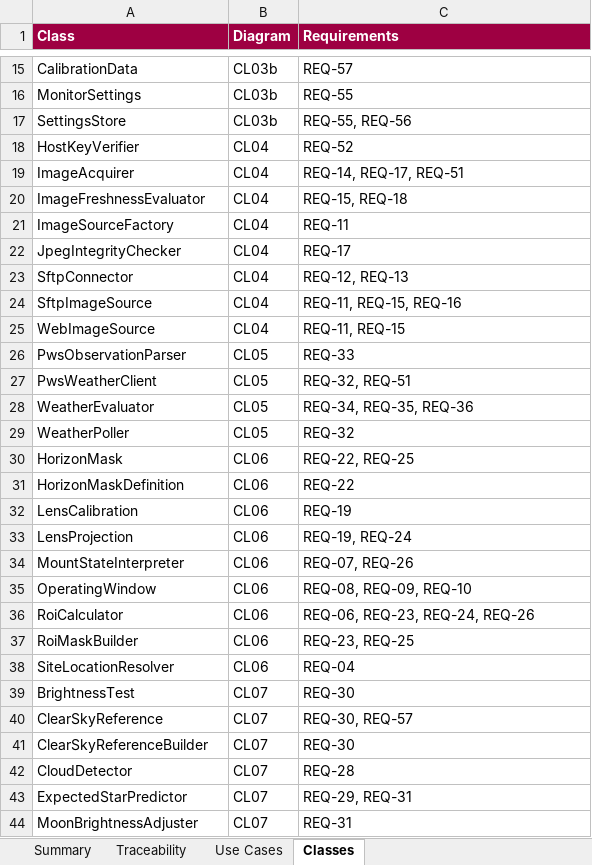
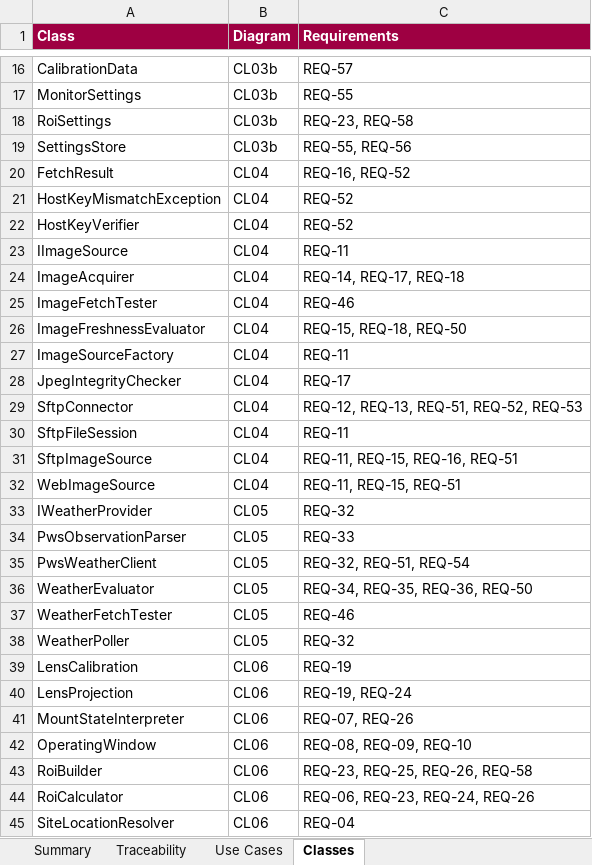
Before and after one commit to mpinnuck/NINAAllskySafetyMonitor, an Excel workbook: docs/design/review/traceability.xlsx, sheet Classes, drawn as a sheet; only a part is shown, gaps mark what is left out; the shorter side is filled out with more unchanged rows; values as stored, in another font and other column widths than the file's, no borders; charts and pictures not drawn; removed rows and columns are numbered as before the commit, all else as after; the diff covers the shown part only; the diff names each change by its address in the sheet, - before the commit and + after, or states it on an @@ line.

```diff
--- a/docs/design/review/traceability.xlsx (sheet Classes)
+++ b/docs/design/review/traceability.xlsx (sheet Classes)
+row 18: RoiSettings | CL03b | REQ-23, REQ-58
+row 20: FetchResult | CL04 | REQ-16, REQ-52
+row 21: HostKeyMismatchException | CL04 | REQ-52
+row 23: IImageSource | CL04 | REQ-11
-C24 (Requirements): REQ-14, REQ-17, REQ-51
+C24 (Requirements): REQ-14, REQ-17, REQ-18
+row 25: ImageFetchTester | CL04 | REQ-46
-C26 (Requirements): REQ-15, REQ-18
+C26 (Requirements): REQ-15, REQ-18, REQ-50
-C29 (Requirements): REQ-12, REQ-13
+C29 (Requirements): REQ-12, REQ-13, REQ-51, REQ-52, REQ-53
+row 30: SftpFileSession | CL04 | REQ-11
-C31 (Requirements): REQ-11, REQ-15, REQ-16
+C31 (Requirements): REQ-11, REQ-15, REQ-16, REQ-51
-C32 (Requirements): REQ-11, REQ-15
+C32 (Requirements): REQ-11, REQ-15, REQ-51
+row 33: IWeatherProvider | CL05 | REQ-32
-C35 (Requirements): REQ-32, REQ-51
+C35 (Requirements): REQ-32, REQ-51, REQ-54
-C36 (Requirements): REQ-34, REQ-35, REQ-36
+C36 (Requirements): REQ-34, REQ-35, REQ-36, REQ-50
+row 37: WeatherFetchTester | CL05 | REQ-46
-row 30: HorizonMask | CL06 | REQ-22, REQ-25
-row 31: HorizonMaskDefinition | CL06 | REQ-22
+row 43: RoiBuilder | CL06 | REQ-23, REQ-25, REQ-26, REQ-58
-row 37: RoiMaskBuilder | CL06 | REQ-23, REQ-25
```
Also changed, not shown: 4 added rows, 2 removed rows and 6 edited cells elsewhere in this sheet, sheet Traceability, sheet Summary, sheet Use Cases, docs/verification/verification.xlsx, 26 other files.
